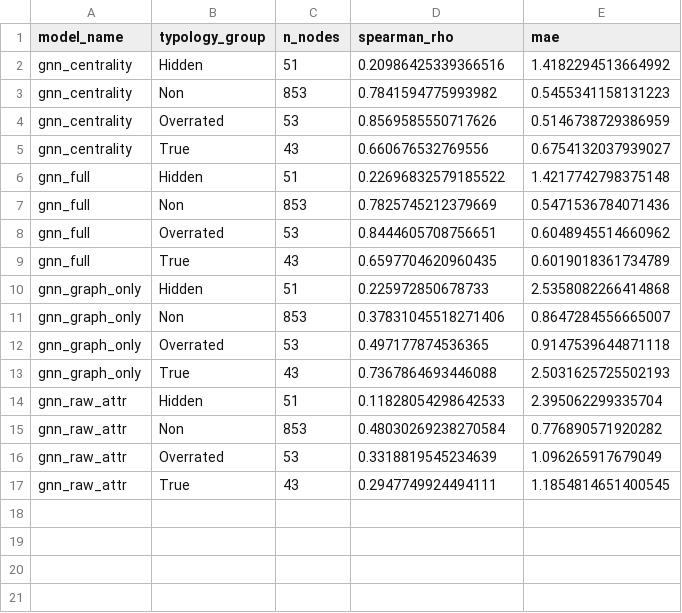
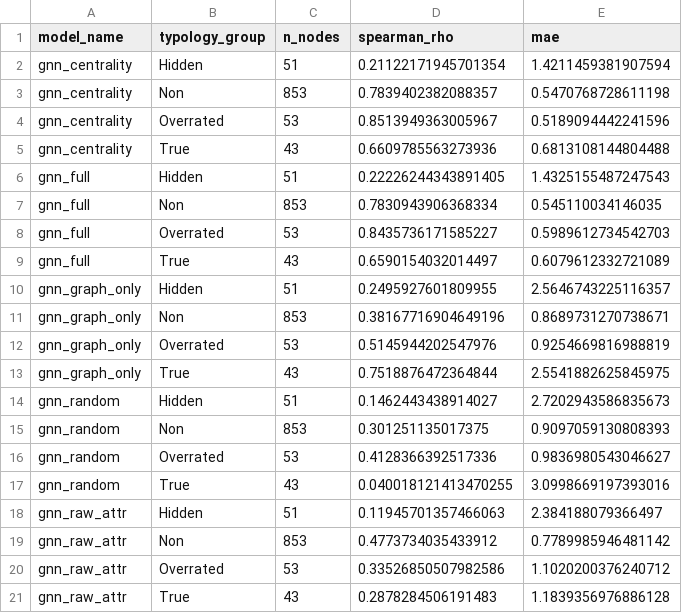
Before and after one commit to qvinhx89/SNA_Group9_CBoW, a CSV file: outputs/mapr2026_v3_results/per_group_prediction_error.csv, drawn as a sheet.

Commit message:
Update output metrics

```diff
--- a/outputs/mapr2026_v3_results/per_group_prediction_error.csv
+++ b/outputs/mapr2026_v3_results/per_group_prediction_error.csv
@@ -1,17 +1,21 @@
 model_name,typology_group,n_nodes,spearman_rho,mae
-gnn_centrality,Hidden,51,0.20986425339366516,1.4182294513664992
-gnn_centrality,Non,853,0.7841594775993982,0.5455341158131223
-gnn_centrality,Overrated,53,0.8569585550717626,0.5146738729386959
-gnn_centrality,True,43,0.660676532769556,0.6754132037939027
-gnn_full,Hidden,51,0.22696832579185522,1.4217742798375148
-gnn_full,Non,853,0.7825745212379669,0.5471536784071436
-gnn_full,Overrated,53,0.8444605708756651,0.6048945514660962
-gnn_full,True,43,0.6597704620960435,0.6019018361734789
-gnn_graph_only,Hidden,51,0.225972850678733,2.5358082266414868
-gnn_graph_only,Non,853,0.37831045518271406,0.8647284556665007
-gnn_graph_only,Overrated,53,0.497177874536365,0.9147539644871118
-gnn_graph_only,True,43,0.7367864693446088,2.5031625725502193
-gnn_raw_attr,Hidden,51,0.11828054298642533,2.395062299335704
-gnn_raw_attr,Non,853,0.48030269238270584,0.776890571920282
-gnn_raw_attr,Overrated,53,0.3318819545234639,1.096265917679049
-gnn_raw_attr,True,43,0.2947749924494111,1.1854814651400545
+gnn_centrality,Hidden,51,0.21122171945701354,1.4211459381907594
+gnn_centrality,Non,853,0.7839402382088357,0.5470768728611198
+gnn_centrality,Overrated,53,0.8513949363005967,0.5189094442241596
+gnn_centrality,True,43,0.6609785563273936,0.6813108144804488
+gnn_full,Hidden,51,0.22226244343891405,1.4325155487247543
+gnn_full,Non,853,0.7830943906368334,0.545110034146035
+gnn_full,Overrated,53,0.8435736171585227,0.5989612734542703
+gnn_full,True,43,0.6590154032014497,0.6079612332721089
+gnn_graph_only,Hidden,51,0.2495927601809955,2.5646743225116357
+gnn_graph_only,Non,853,0.38167716904649196,0.8689731270738671
+gnn_graph_only,Overrated,53,0.5145944202547976,0.9254669816988819
+gnn_graph_only,True,43,0.7518876472364844,2.5541882625845975
+gnn_random,Hidden,51,0.1462443438914027,2.7202943586835673
+gnn_random,Non,853,0.301251135017375,0.9097059130808393
+gnn_random,Overrated,53,0.4128366392517336,0.9836980543046627
+gnn_random,True,43,0.040018121413470255,3.0998669197393016
+gnn_raw_attr,Hidden,51,0.11945701357466063,2.384188079366497
+gnn_raw_attr,Non,853,0.4773734035433912,0.7789985946481142
+gnn_raw_attr,Overrated,53,0.33526850507982586,1.1020200376240712
+gnn_raw_attr,True,43,0.2878284506191483,1.1839356976886128
```
Also changed, not shown: outputs/mapr2026_v3_results/baseline_ranking_metrics.csv, outputs/mapr2026_v3_results/runtime_breakdown.csv, 1 other file.
